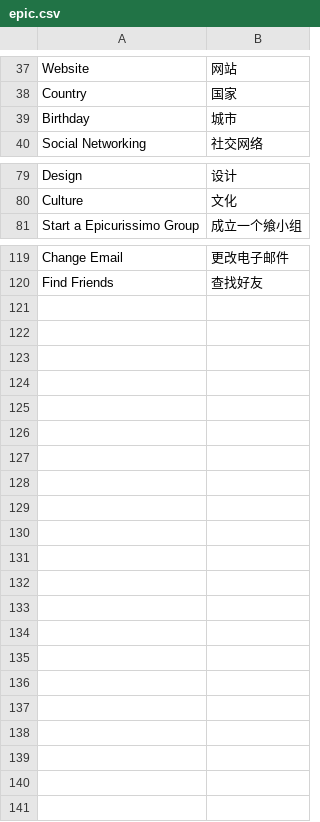
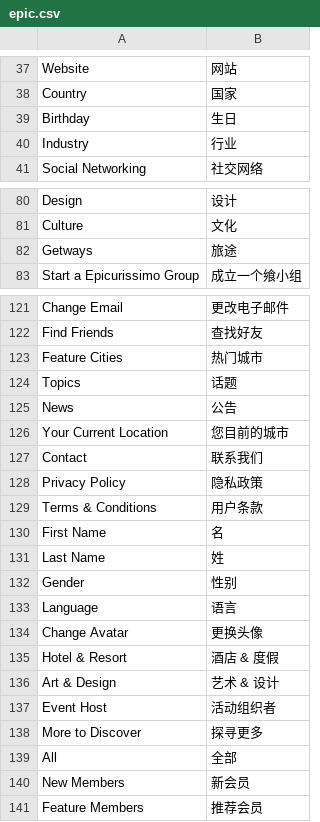
Before and after one commit to xuqian/eva-engine, a CSV file: website/Epic/languages/zh/epic.csv, drawn as a sheet; only a part is shown, gaps mark what is left out; the diff covers the shown part only.

Commit message:
zh i18n

```diff
--- a/website/Epic/languages/zh/epic.csv
+++ b/website/Epic/languages/zh/epic.csv
@@ -38,3 +38,4 @@ Website,网站
 Country,国家
-Birthday,城市
+Birthday,生日
+Industry,行业
 Social Networking,社交网络
@@ -80,2 +81,3 @@ Design,设计
 Culture,文化
+Getways,旅途
 Start a Epicurissimo Group,成立一个飨小组
@@ -120 +122,20 @@ Change Email,更改电子邮件
 Find Friends,查找好友
+Feature Cities,热门城市
+Topics,话题
+News,公告
+Your Current Location,您目前的城市
+Contact,联系我们
+Privacy Policy,隐私政策
+"Terms & Conditions",用户条款
+First Name,名
+Last Name,姓
+Gender,性别
+Language,语言
+Change Avatar,更换头像
+Hotel & Resort,酒店 & 度假
+Art & Design,艺术 & 设计
+Event Host,活动组织者
+More to Discover,探寻更多
+All,全部
+New Members,新会员
+Feature Members,推荐会员
```
Also changed, not shown: 1 edited cell elsewhere in this file.
